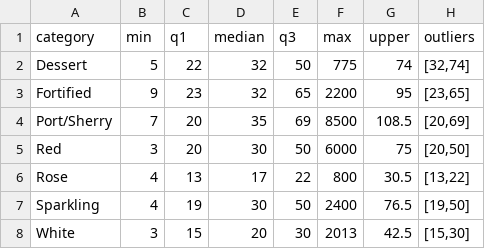
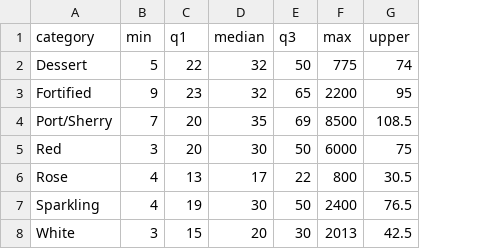
Before and after one commit to zilingtan98/vega-lite, a CSV file: Assignment/data/box_plot_wine_price_category.csv, drawn as a sheet; the diff names each change by its address in the sheet, - before the commit and + after, or states it on an @@ line.

```diff
--- a/Assignment/data/box_plot_wine_price_category.csv
+++ b/Assignment/data/box_plot_wine_price_category.csv
-column H (outliers), rows 2-8: [32,74] | [23,65] | [20,69] | [20,50] | [13,22] | [19,50] | [15,30]
```
Also changed, not shown: 1 other file.
